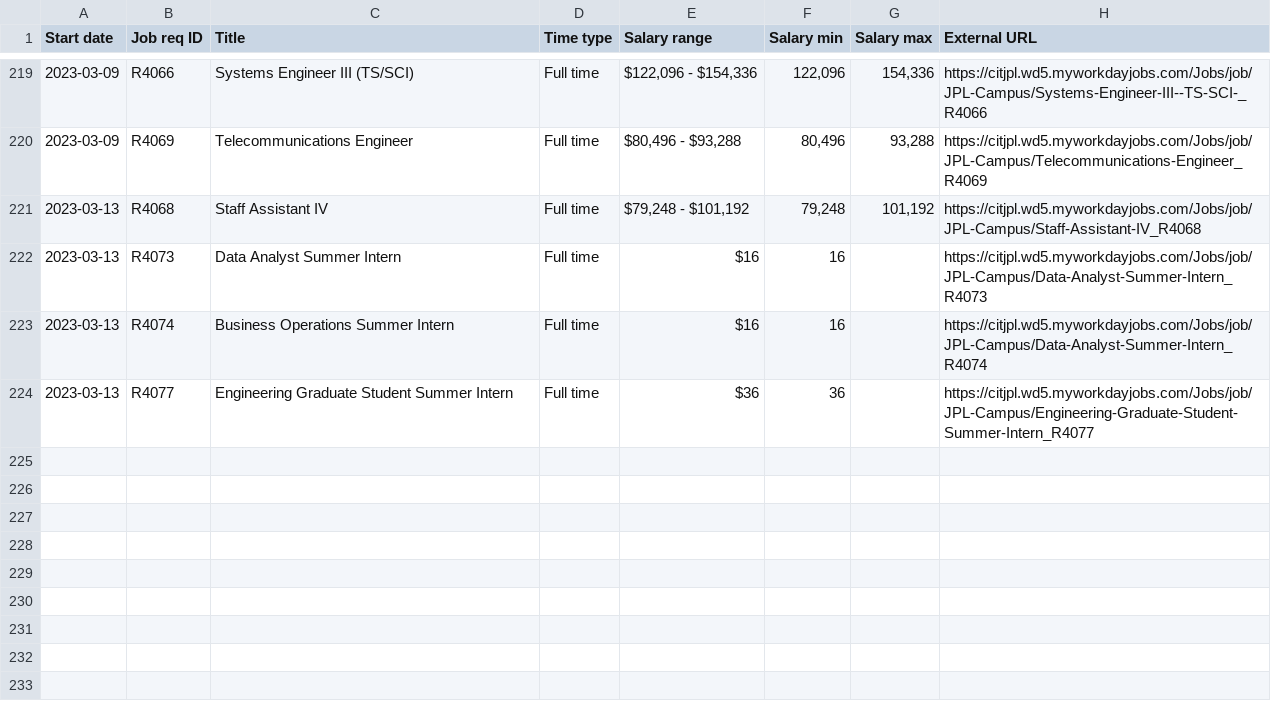
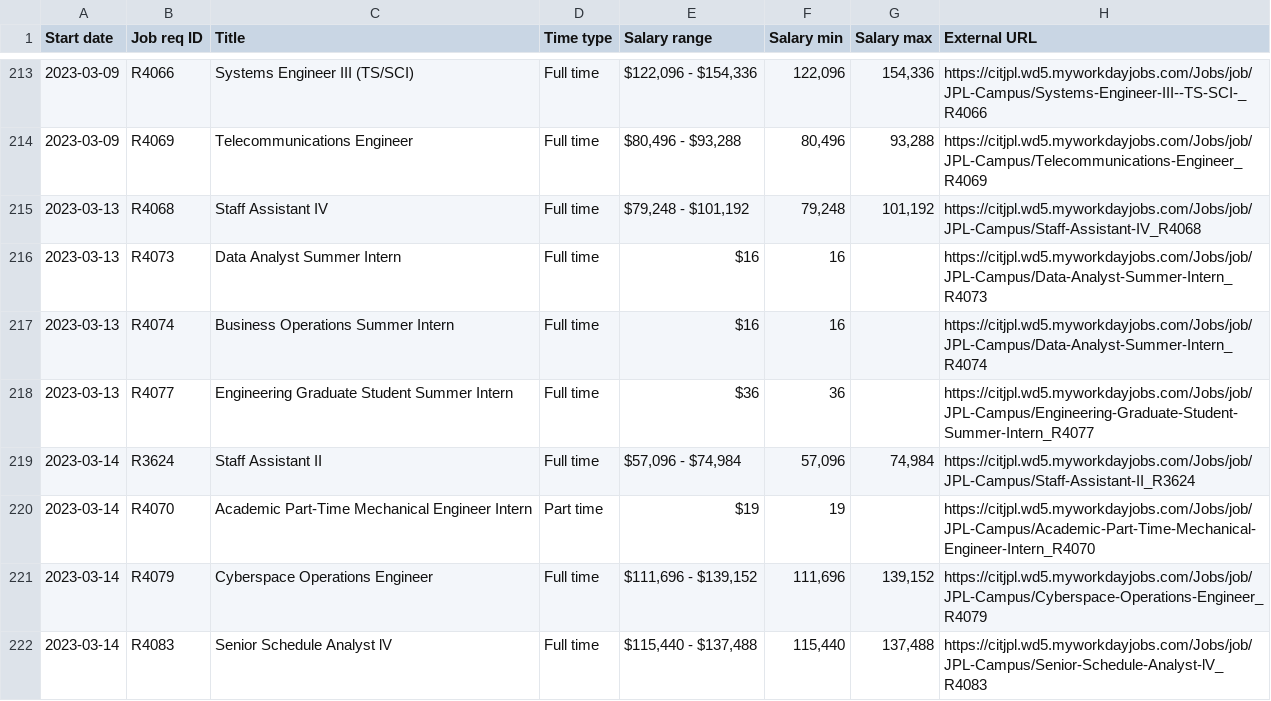
Before and after one commit to thzinc/jpl-jobs, a CSV file: data/summary.csv, drawn as a sheet; only a part is shown, gaps mark what is left out; the diff covers the shown part only; the diff names each change by its address in the sheet, - before the commit and + after, or states it on an @@ line.

```diff
--- a/data/summary.csv
+++ b/data/summary.csv
+row 219: 2023-03-14 | R3624 | Staff Assistant II | Full time | $57,096 - $74,984 | 57,096 | 74,984 | https://citjpl.wd5.myworkdayjobs.com/Jobs/job/JPL-Campus/Staff-Assistant-II_R3624
+row 220: 2023-03-14 | R4070 | Academic Part-Time Mechanical Engineer Intern | Part time | $19 | 19 |  | https://citjpl.wd5.myworkdayjobs.com/Jobs/job/JPL-Campus/Academic-Part-Time-Mechanical-Engineer-Intern_R4070
+row 221: 2023-03-14 | R4079 | Cyberspace Operations Engineer | Full time | $111,696 - $139,152 | 111,696 | 139,152 | https://citjpl.wd5.myworkdayjobs.com/Jobs/job/JPL-Campus/Cyberspace-Operations-Engineer_R4079
+row 222: 2023-03-14 | R4083 | Senior Schedule Analyst lV | Full time | $115,440 - $137,488 | 115,440 | 137,488 | https://citjpl.wd5.myworkdayjobs.com/Jobs/job/JPL-Campus/Senior-Schedule-Analyst-lV_R4083
```
Also changed, not shown: 3 added rows and 6 removed rows elsewhere in this file, 6 other files.
